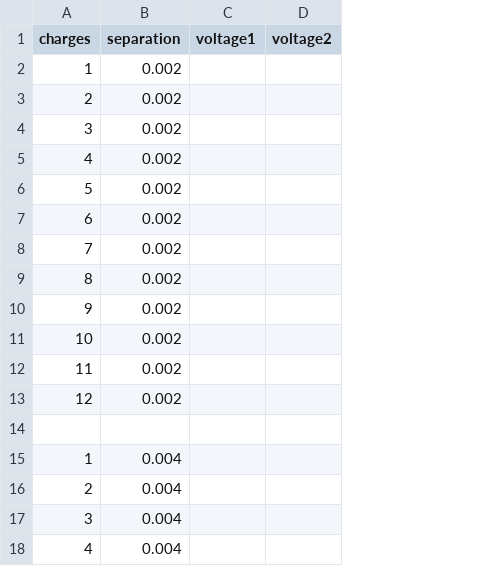
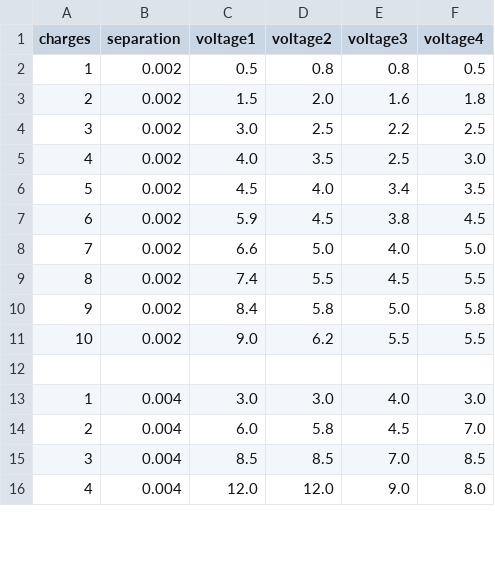
Before and after one commit to euwaka/labs, a CSV file: capacitors/data/capacitor_voltage.csv, drawn as a sheet; only a part is shown; removed rows and columns are numbered as before the commit, all else as after; the diff covers the shown part only; the diff names each change by its address in the sheet, - before the commit and + after, or states it on an @@ line.

Commit message:
capacitors: data analysis exp1 and exp2

```diff
--- a/capacitors/data/capacitor_voltage.csv
+++ b/capacitors/data/capacitor_voltage.csv
+column E (voltage3), rows 2-16: 0.8 | 1.6 | 2.2 | 2.5 | 3.4 | 3.8 | 4.0 | 4.5 | 5.0 | 5.5 |  | 4.0 | 4.5 | 7.0 | 9.0
+column F (voltage4), rows 2-16: 0.5 | 1.8 | 2.5 | 3.0 | 3.5 | 4.5 | 5.0 | 5.5 | 5.8 | 5.5 |  | 3.0 | 7.0 | 8.5 | 8.0
-C2 (voltage1): (empty)
+C2 (voltage1): 0.5
-D2 (voltage2): (empty)
+D2 (voltage2): 0.8
-C3 (voltage1): (empty)
+C3 (voltage1): 1.5
-D3 (voltage2): (empty)
+D3 (voltage2): 2.0
-C4 (voltage1): (empty)
+C4 (voltage1): 3.0
-D4 (voltage2): (empty)
+D4 (voltage2): 2.5
-C5 (voltage1): (empty)
+C5 (voltage1): 4.0
-D5 (voltage2): (empty)
+D5 (voltage2): 3.5
-C6 (voltage1): (empty)
+C6 (voltage1): 4.5
-D6 (voltage2): (empty)
+D6 (voltage2): 4.0
-C7 (voltage1): (empty)
+C7 (voltage1): 5.9
-D7 (voltage2): (empty)
+D7 (voltage2): 4.5
-C8 (voltage1): (empty)
+C8 (voltage1): 6.6
-D8 (voltage2): (empty)
+D8 (voltage2): 5.0
-C9 (voltage1): (empty)
+C9 (voltage1): 7.4
-D9 (voltage2): (empty)
+D9 (voltage2): 5.5
-C10 (voltage1): (empty)
+C10 (voltage1): 8.4
-D10 (voltage2): (empty)
+D10 (voltage2): 5.8
-C11 (voltage1): (empty)
+C11 (voltage1): 9.0
-D11 (voltage2): (empty)
+D11 (voltage2): 6.2
-row 12: 11 | 0.002
-row 13: 12 | 0.002
-C13 (voltage1): (empty)
+C13 (voltage1): 3.0
-D13 (voltage2): (empty)
+D13 (voltage2): 3.0
-C14 (voltage1): (empty)
+C14 (voltage1): 6.0
-D14 (voltage2): (empty)
+D14 (voltage2): 5.8
-C15 (voltage1): (empty)
+C15 (voltage1): 8.5
-D15 (voltage2): (empty)
+D15 (voltage2): 8.5
-C16 (voltage1): (empty)
+C16 (voltage1): 12.0
-D16 (voltage2): (empty)
+D16 (voltage2): 12.0
```
Also changed, not shown: 2 removed rows and 12 edited cells elsewhere in this file, 6 other files.
